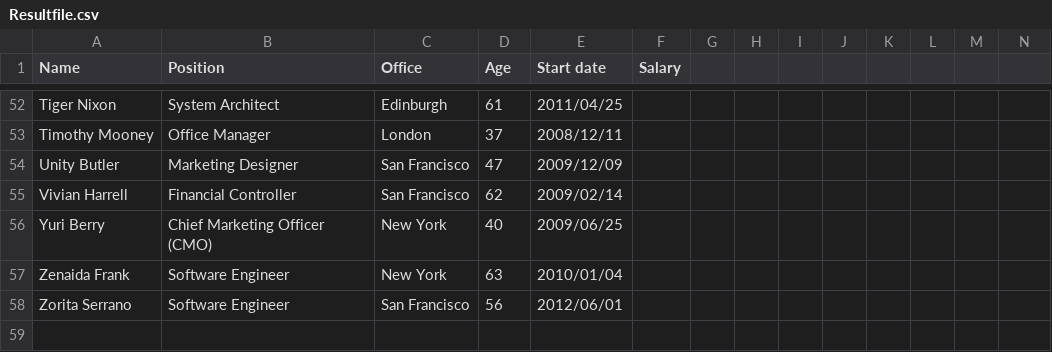
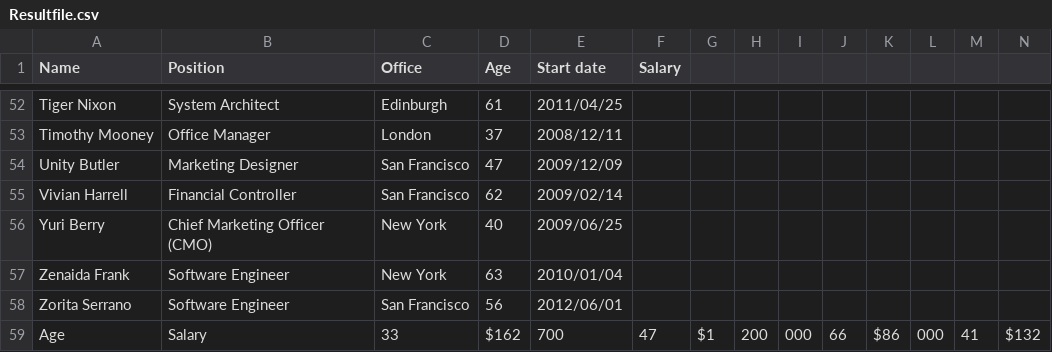
Before and after one commit to Anthematics/scraperfun, a CSV file: Resultfile.csv, drawn as a sheet; only a part is shown, gaps mark what is left out; rows hold the shown columns only; the diff names each change by its address in the sheet, - before the commit and + after, or states it on an @@ line.

Commit message:
salary now saves to csv but format is not correct

```diff
--- a/Resultfile.csv
+++ b/Resultfile.csv
+row 59: Age | Salary | 33 | $162 | 700 | 47 | $1 | 200 | 000 | 66 | $86 | 000 | 41 | $132
```
Also changed, not shown: 1 other file.
